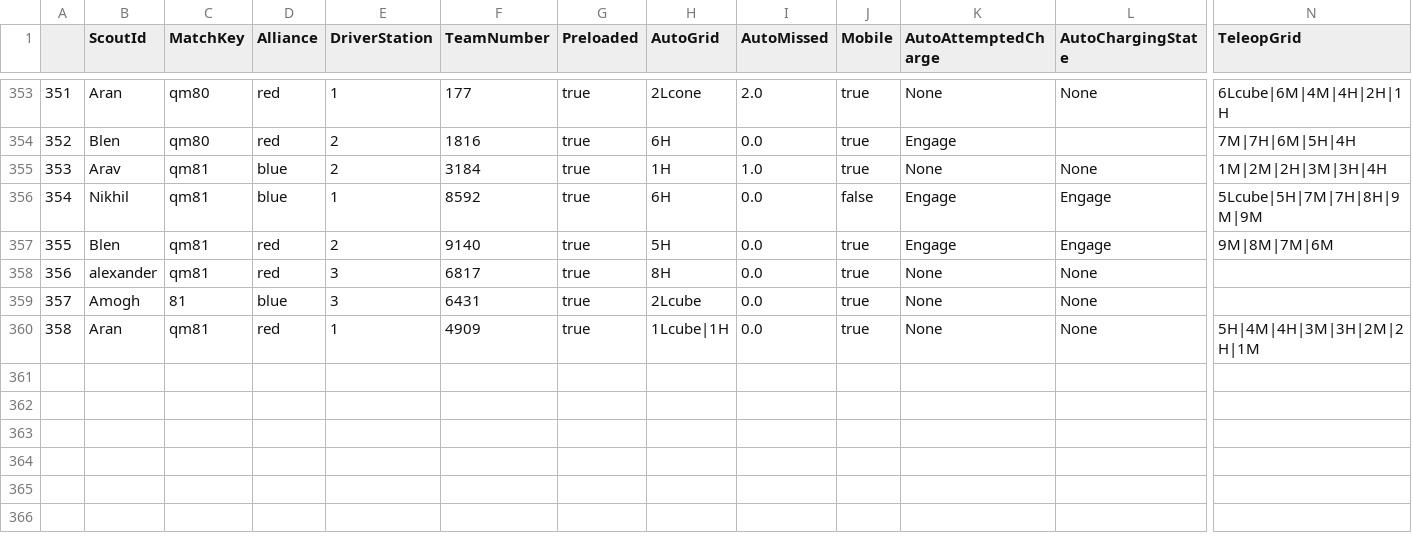
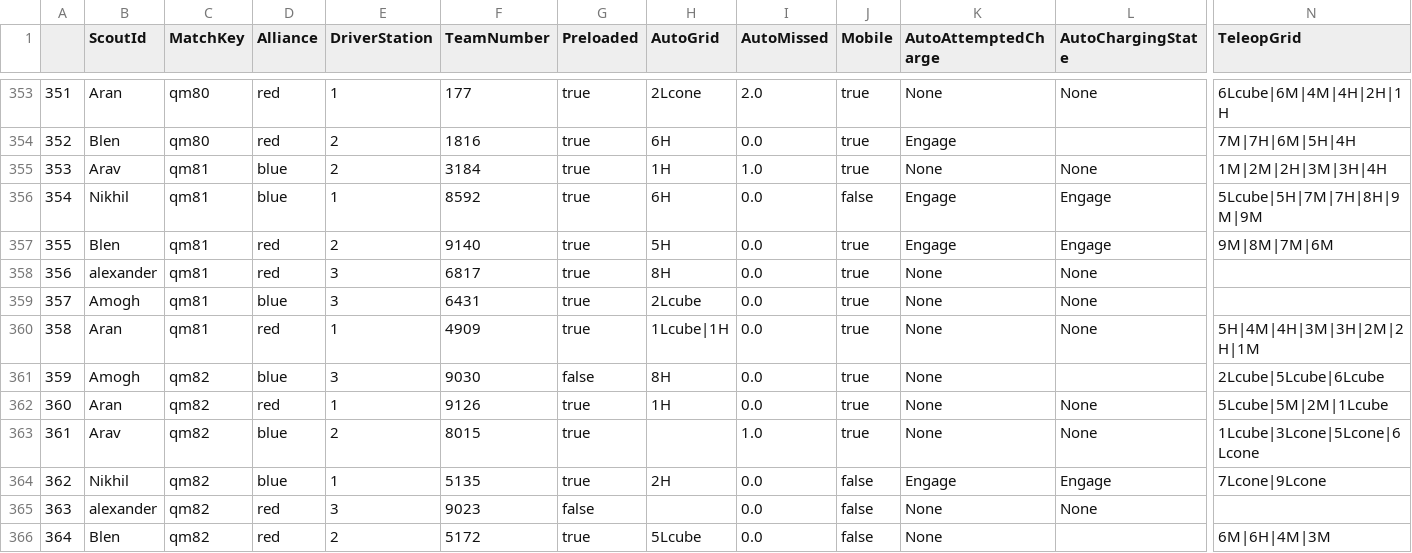
Before and after one commit to team4099/ScoutingAppData, a CSV file: 2023new_match_data.csv, drawn as a sheet; only a part is shown, gaps mark what is left out; rows hold the shown columns only; the diff names each change by its address in the sheet, - before the commit and + after, or states it on an @@ line.

Commit message:
updated data @ 04/21/2023, 11:00:10

```diff
--- a/2023new_match_data.csv
+++ b/2023new_match_data.csv
-C359 (MatchKey): 81
+C359 (MatchKey): qm81
+row 361: 359 | Amogh | qm82 | blue | 3 | 9030 | false | 8H | 0.0 | true | None |  | 2Lcube|5Lcube|6Lcube
+row 362: 360 | Aran | qm82 | red | 1 | 9126 | true | 1H | 0.0 | true | None | None | 5Lcube|5M|2M|1Lcube
+row 363: 361 | Arav | qm82 | blue | 2 | 8015 | true |  | 1.0 | true | None | None | 1Lcube|3Lcone|5Lcone|6Lcone
+row 364: 362 | Nikhil | qm82 | blue | 1 | 5135 | true | 2H | 0.0 | false | Engage | Engage | 7Lcone|9Lcone
+row 365: 363 | alexander | qm82 | red | 3 | 9023 | false |  | 0.0 | false | None | None
+row 366: 364 | Blen | qm82 | red | 2 | 5172 | true | 5Lcube | 0.0 | false | None |  | 6M|6H|4M|3M
```
